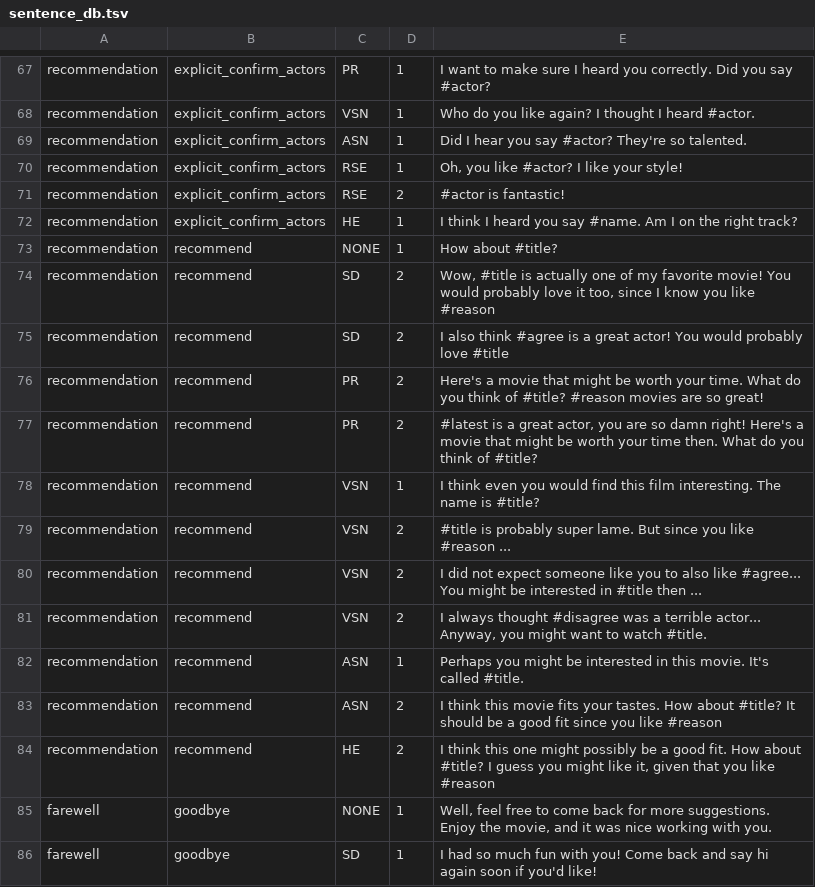
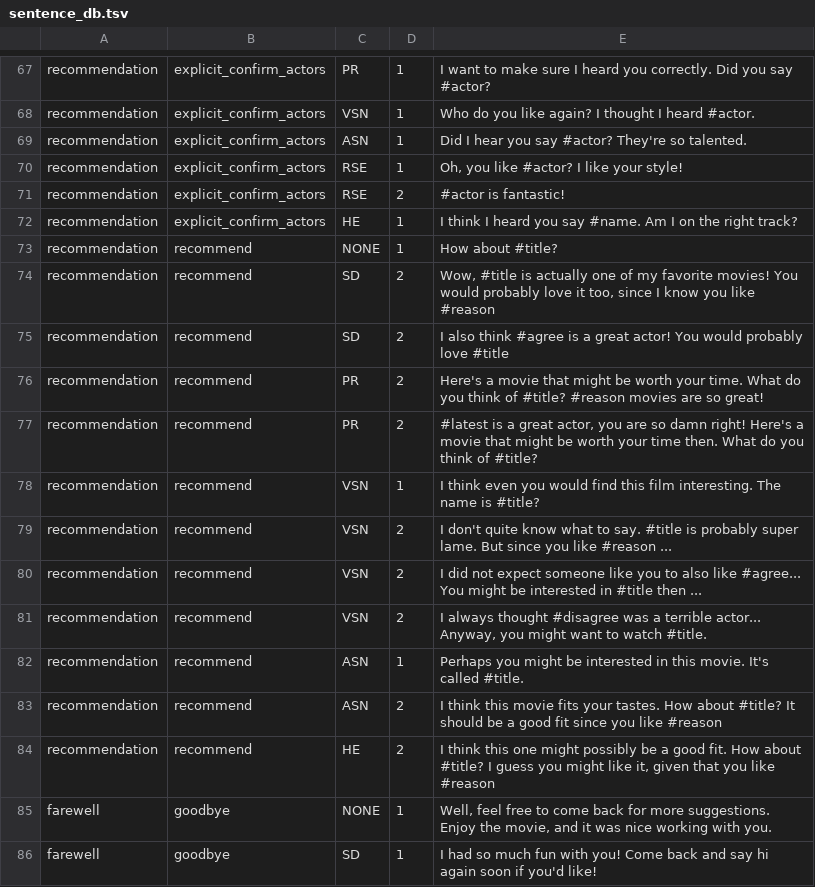
Before and after one commit to inmind-project/MUF-inMind-April2017-master, a TSV file: resources/nlg/sentence_db.tsv, drawn as a sheet; only a part is shown, gaps mark what is left out.

```diff
--- a/resources/nlg/sentence_db.tsv
+++ b/resources/nlg/sentence_db.tsv
@@ -73,3 +73,3 @@ recommendation	explicit_confirm_actors	HE	1	I think I heard you say #name. Am I
 recommendation	recommend	NONE	1	How about #title?
-recommendation	recommend	SD	2	Wow, #title is actually one of my favorite movie! You would probably love it too, since I know you like #reason
+recommendation	recommend	SD	2	Wow, #title is actually one of my favorite movies! You would probably love it too, since I know you like #reason
 recommendation	recommend	SD	2	I also think #agree is a great actor! You would probably love #title
@@ -78,3 +78,3 @@ recommendation	recommend	PR	2	#latest is a great actor, you are so damn right! H
 recommendation	recommend	VSN	1	I think even you would find this film interesting. The name is #title?
-recommendation	recommend	VSN	2	#title is probably super lame. But since you like #reason ...
+recommendation	recommend	VSN	2	I don't quite know what to say. #title is probably super lame. But since you like #reason ...
 recommendation	recommend	VSN	2	I did not expect someone like you to also like #agree... You might be interested in #title then ...
```
Also changed, not shown: 8 other files.
